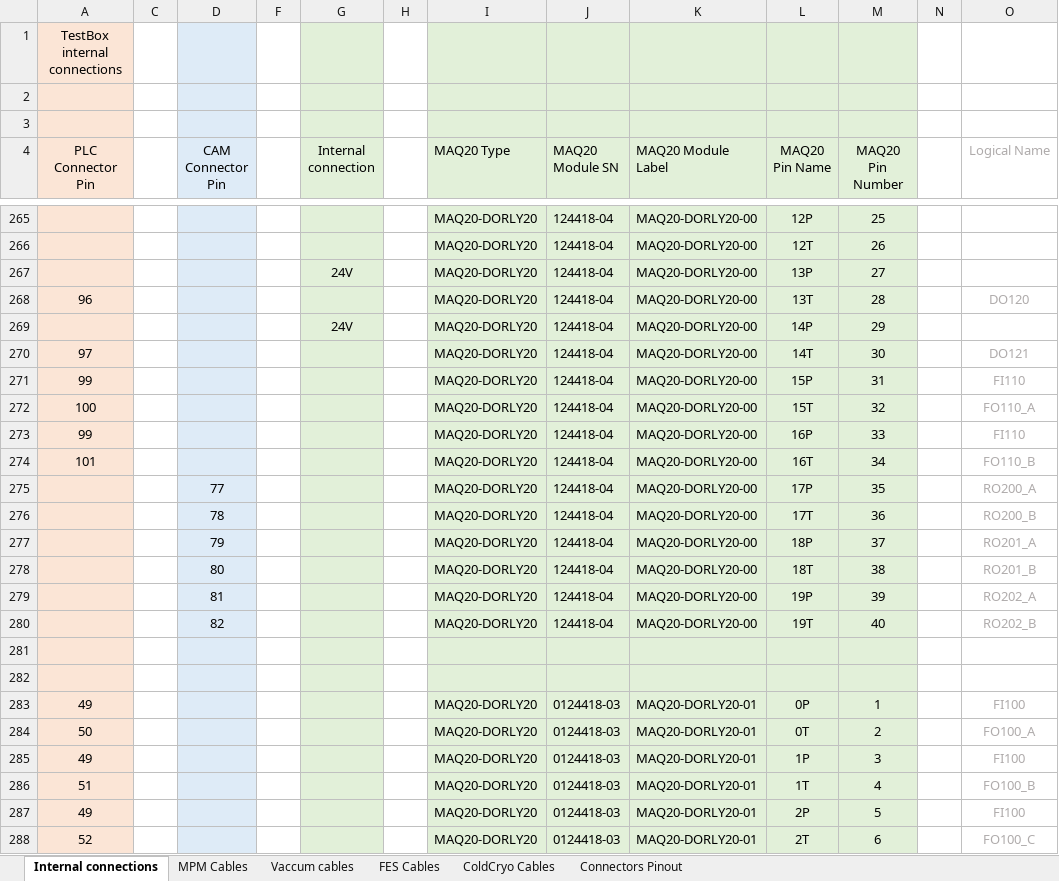
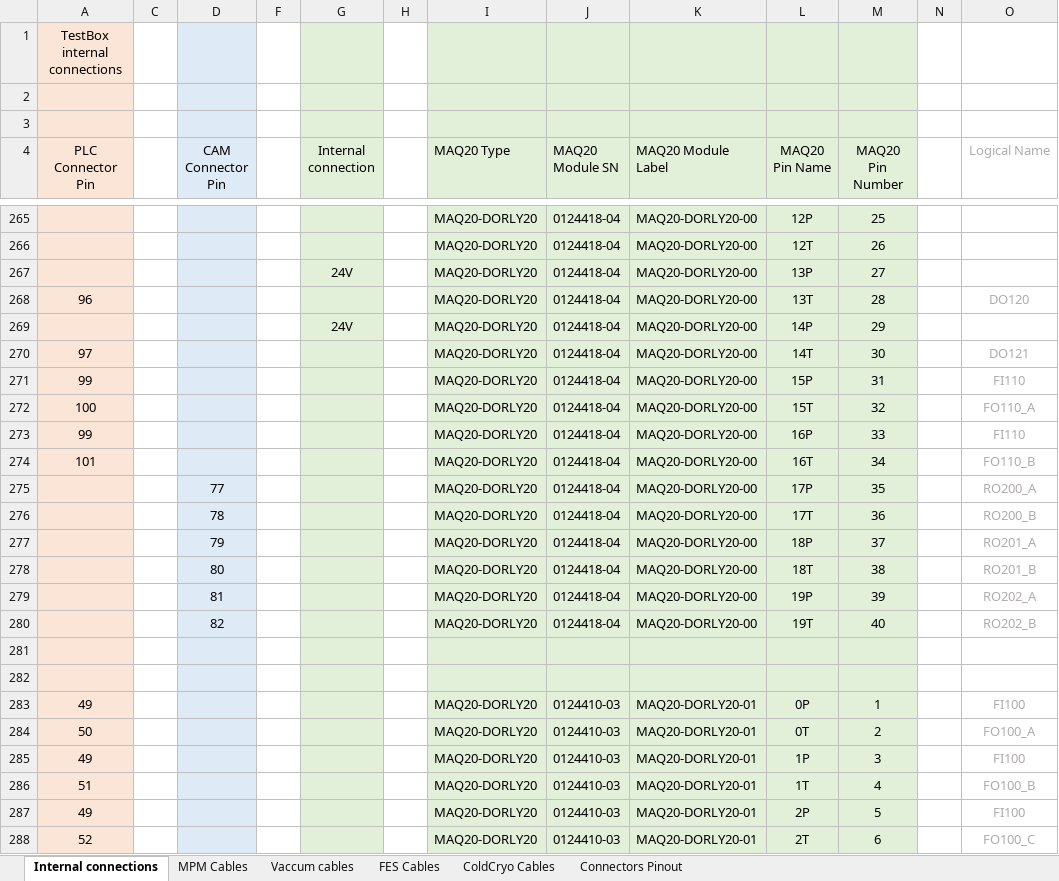
Before and after one commit to lsst-camera-dh/lsstPLCsTestBox, an Excel workbook: mapping/PLC_Certification_Chassis.xlsx, sheet Internal connections, drawn as a sheet; only a part is shown, gaps mark what is left out; values as stored, in another font and other column widths than the file's, no borders; conditional formats not drawn; the diff covers the shown part only; the diff names each change by its address in the sheet, - before the commit and + after, or states it on an @@ line.

```diff
--- a/mapping/PLC_Certification_Chassis.xlsx (sheet Internal connections)
+++ b/mapping/PLC_Certification_Chassis.xlsx (sheet Internal connections)
-J265:J280 (MAQ20 Module SN): 124418-04
+J265:J280 (MAQ20 Module SN): 0124418-04
-J283:J288 (MAQ20 Module SN): 0124418-03
+J283:J288 (MAQ20 Module SN): 0124410-03
```
Also changed, not shown: 58 edited cells elsewhere in this sheet, sheet ColdCryo Cables, 6 other files.
